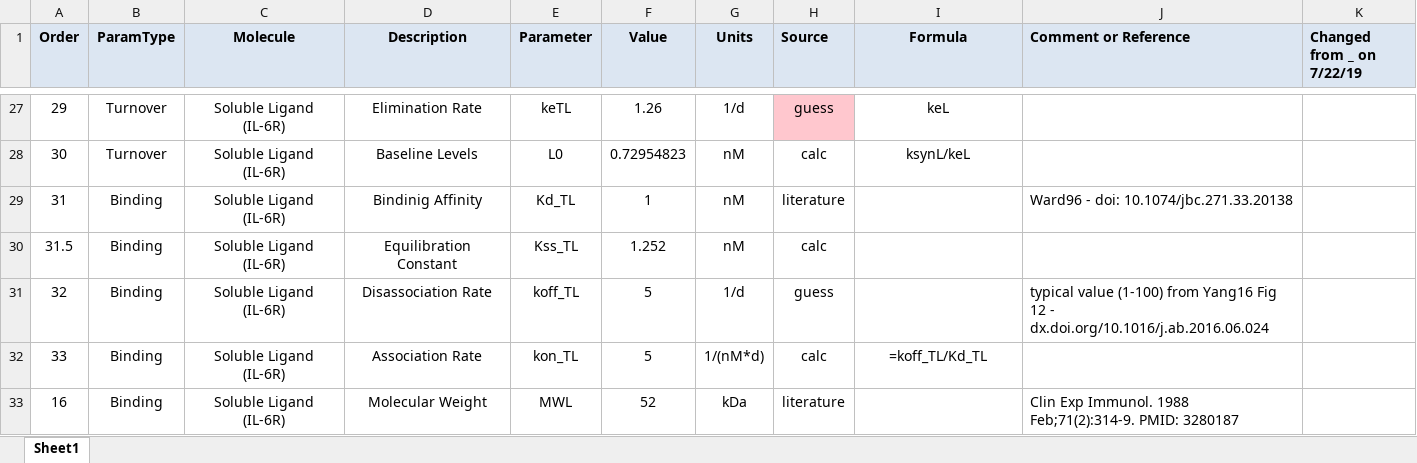
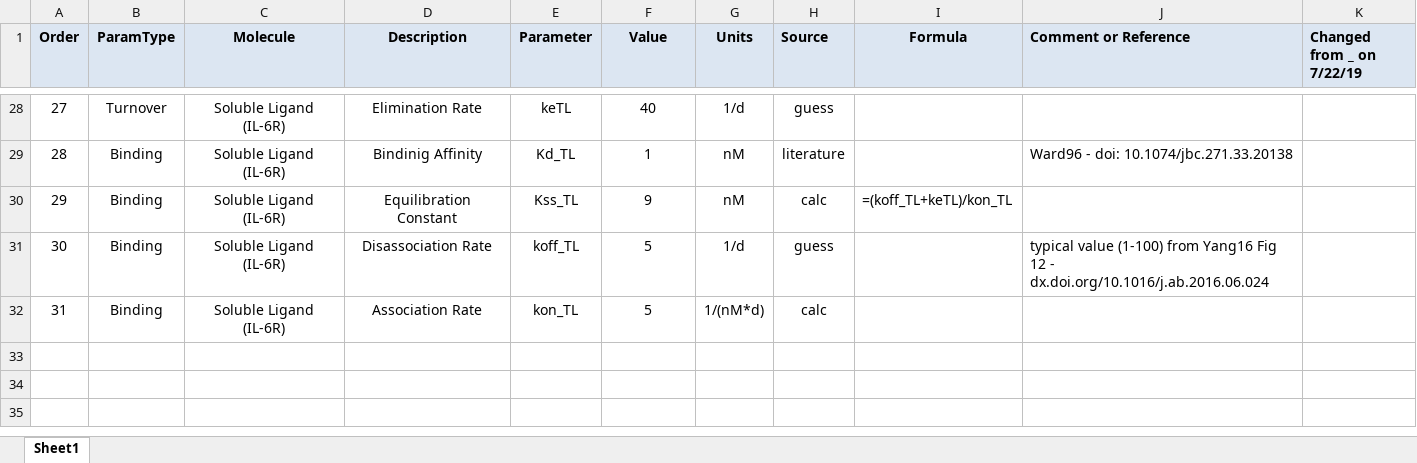
Before and after one commit to iamstein/TMDD_EndogenousLigand, an Excel workbook: parameters/ModelG_Siltuximab_Params.xlsx, sheet Sheet1, drawn as a sheet; only a part is shown, gaps mark what is left out; values as stored, in another font and other column widths than the file's, no borders; conditional formats not drawn; removed rows and columns are numbered as before the commit, all else as after; the diff covers the shown part only; the diff names each change by its address in the sheet, - before the commit and + after, or states it on an @@ line.

```diff
--- a/parameters/ModelG_Siltuximab_Params.xlsx (sheet Sheet1)
+++ b/parameters/ModelG_Siltuximab_Params.xlsx (sheet Sheet1)
-A28 (Order): 29
+A28 (Order): 27
-F28 (Value): 1.26
+F28 (Value): 40
-H28 fill: #FFC7CE
+H28 fill: none
-I28 (Formula): keL
+I28 (Formula): (empty)
-row 28: 30 | Turnover | Soluble Ligand (IL-6R) | Baseline Levels | L0 | 0.72954823 | nM | calc | ksynL/keL
-A29 (Order): 31
+A29 (Order): 28
-A30 (Order): 31.5
+A30 (Order): 29
-F30 (Value): 1.252
+F30 (Value): 9
-I30 (Formula): (empty)
+I30 (Formula): =(koff_TL+keTL)/kon_TL
-A31 (Order): 32
+A31 (Order): 30
-A32 (Order): 33
+A32 (Order): 31
-I32 (Formula): =koff_TL/Kd_TL
+I32 (Formula): (empty)
-row 33: 16 | Binding | Soluble Ligand (IL-6R) | Molecular Weight | MWL | 52 | kDa | literature |  | Clin Exp Immunol. 1988 Feb;71(2):314-9. PMID: 3280187
```
Also changed, not shown: 2 added rows, 1 removed row, 56 edited cells and cell formats elsewhere in this sheet, formulas that keep their value, parameters/ModelG_Atezolizumab_Params.xlsx, parameters/ModelG_Bevacizumab_VEGFR1_Params.xlsx, 15 other files.
